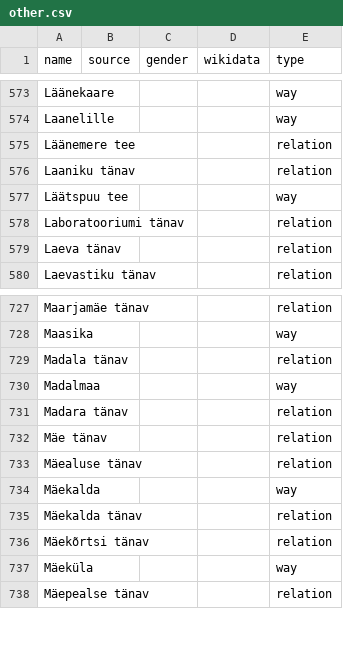
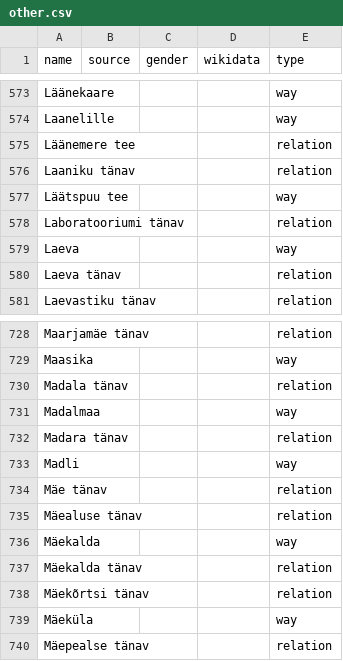
Before and after one commit to EqualStreetNames/equalstreetnames-tallinn, a CSV file: data/other.csv, drawn as a sheet; only a part is shown, gaps mark what is left out; the diff names each change by its address in the sheet, - before the commit and + after, or states it on an @@ line.

```diff
--- a/data/other.csv
+++ b/data/other.csv
+row 579: Laeva |  |  |  | way
+row 733: Madli |  |  |  | way
```
Also changed, not shown: 3 other files.
